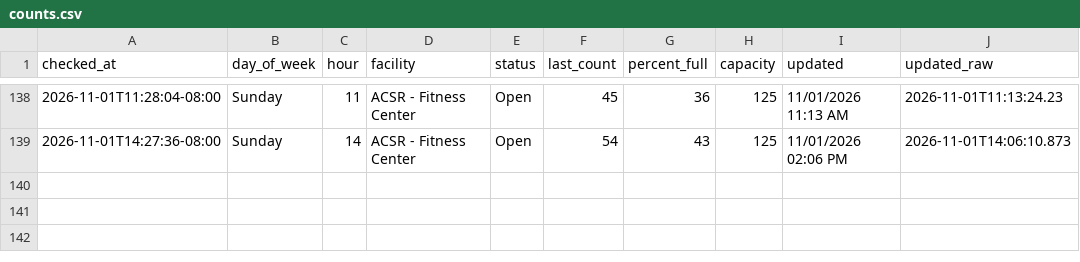
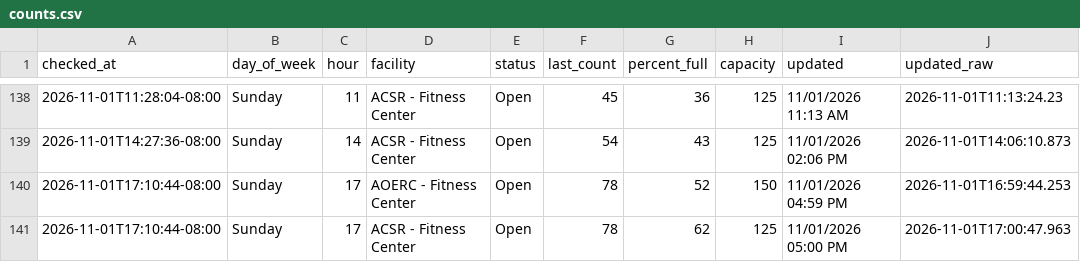
Before and after one commit to allmankm/gym-tracker, a CSV file: data/counts.csv, drawn as a sheet; only a part is shown, gaps mark what is left out.

```diff
--- a/data/counts.csv
+++ b/data/counts.csv
@@ -139 +139,3 @@ checked_at,day_of_week,hour,facility,status,last_count,percent_full,capacity,upd
 2026-11-01T14:27:36-08:00,Sunday,14,ACSR - Fitness Center,Open,54,43,125,11/01/2026 02:06 PM,2026-11-01T14:06:10.873
+2026-11-01T17:10:44-08:00,Sunday,17,AOERC - Fitness Center,Open,78,52,150,11/01/2026 04:59 PM,2026-11-01T16:59:44.253
+2026-11-01T17:10:44-08:00,Sunday,17,ACSR - Fitness Center,Open,78,62,125,11/01/2026 05:00 PM,2026-11-01T17:00:47.963
```
